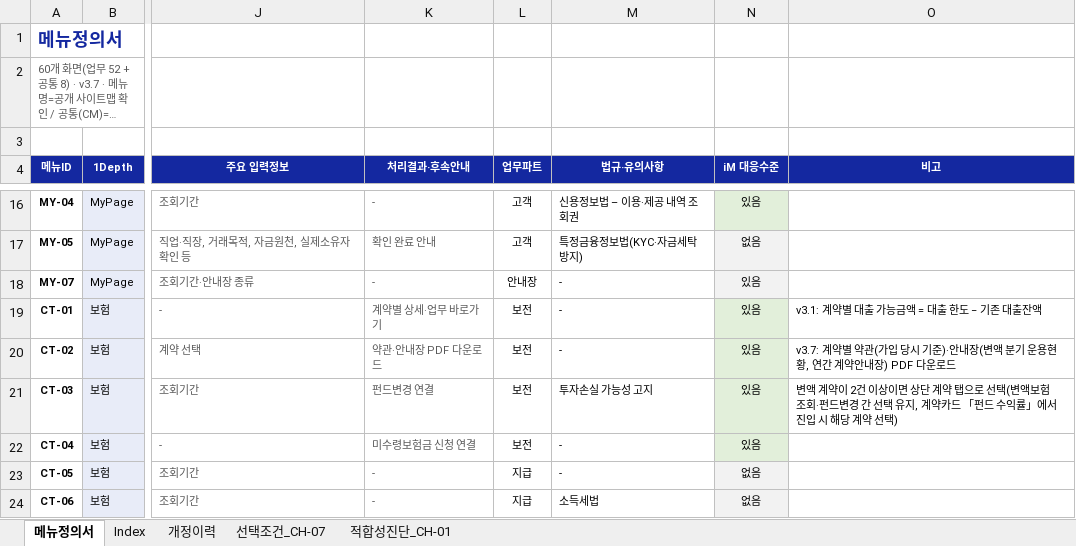
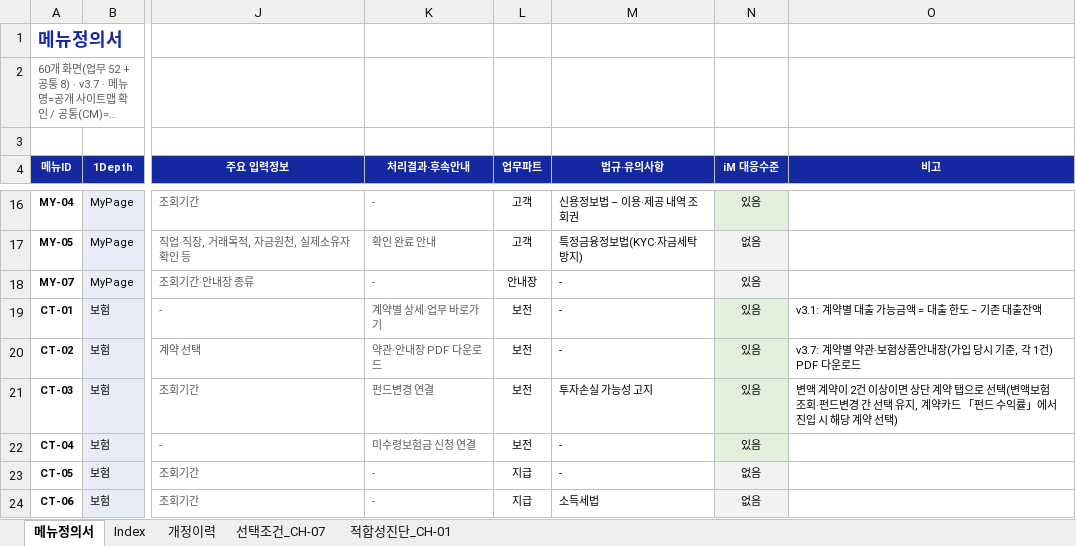
Before and after one commit to jongho-han/one-channel, an Excel workbook: docs/메뉴정의서.xlsx, sheet 메뉴정의서, drawn as a sheet; only a part is shown, gaps mark what is left out; long unchanged cells end in …; values as stored, in another font and other column widths than the file's, no borders; the diff names each change by its address in the sheet, - before the commit and + after, or states it on an @@ line.

```diff
--- a/docs/메뉴정의서.xlsx (sheet 메뉴정의서)
+++ b/docs/메뉴정의서.xlsx (sheet 메뉴정의서)
-O20 (비고): …별 약관(가입 당시 기준)·안내장(변액 분기 운용현황, 연간 계약안내장) PDF 다운…
+O20 (비고): …별 약관·보험상품안내장(가입 당시 기준, 각 1건) PDF 다운…
```
Also changed, not shown: sheet 개정이력, 6 other files.
